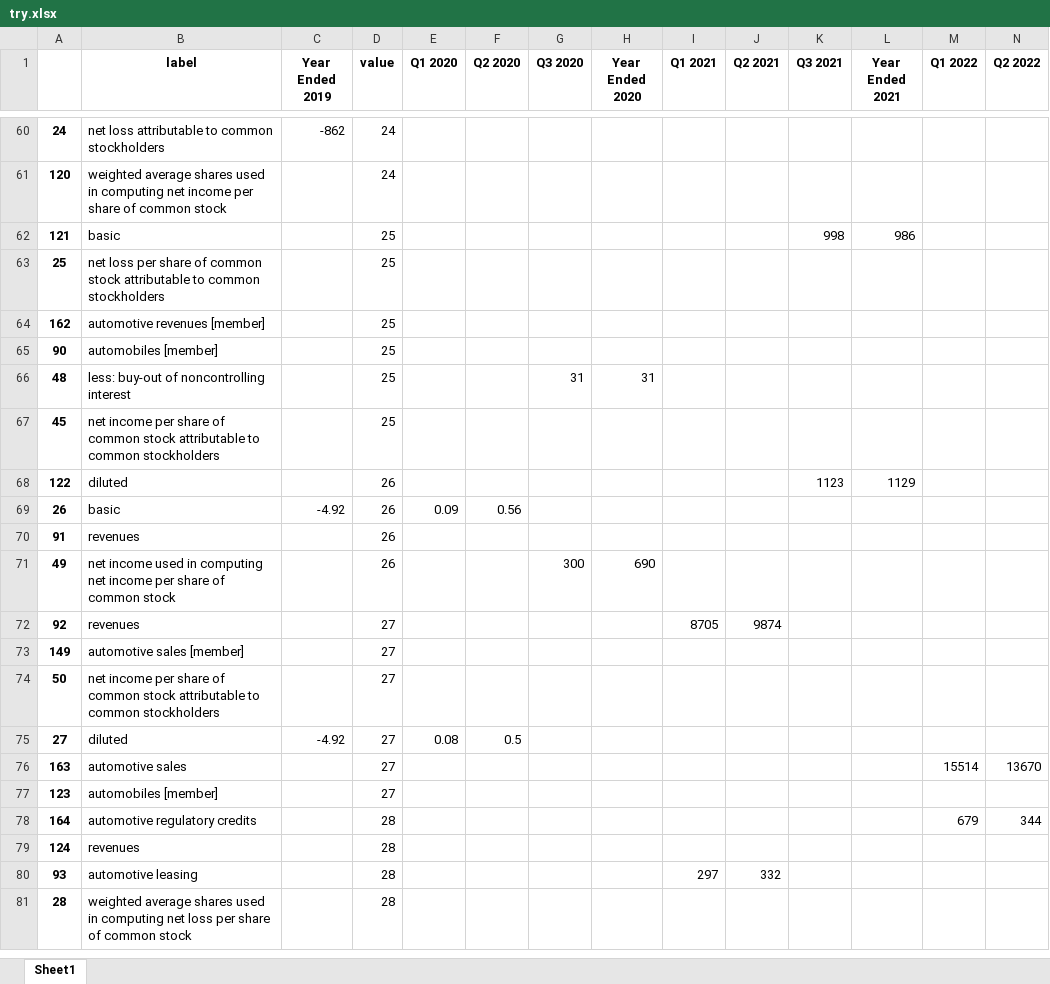
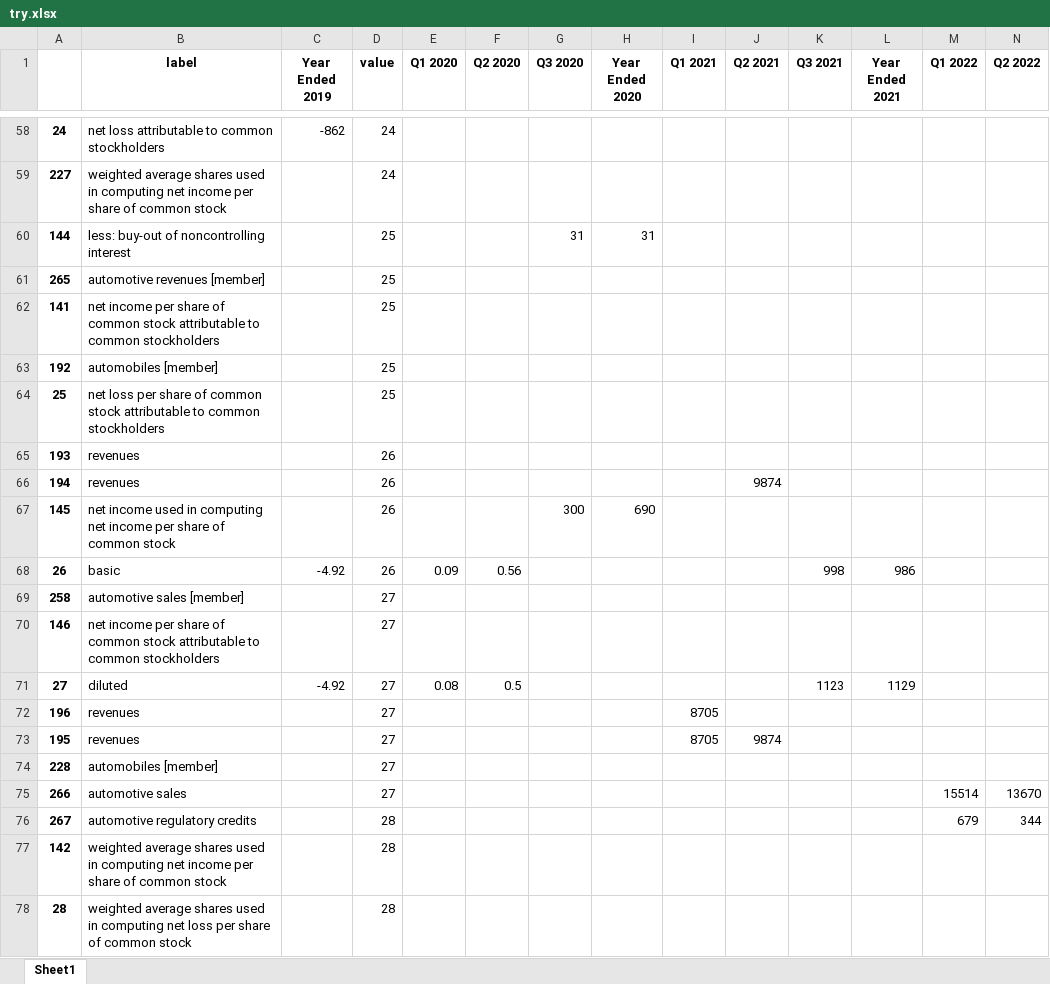
Before and after one commit to Julia-Susser/Financial-Statements, an Excel workbook: try.xlsx, sheet Sheet1, drawn as a sheet; only a part is shown, gaps mark what is left out; values as stored, in another font and other column widths than the file's, no borders; removed rows and columns are numbered as before the commit, all else as after; the diff covers the shown part only; the diff names each change by its address in the sheet, - before the commit and + after, or states it on an @@ line.

```diff
--- a/try.xlsx (sheet Sheet1)
+++ b/try.xlsx (sheet Sheet1)
-A59: 120
+A59: 227
-row 62: 121 | basic |  | 25 |  |  |  |  |  |  | 998 | 986
+row 60: 144 | less: buy-out of noncontrolling interest |  | 25 |  |  | 31 | 31
+row 61: 265 | automotive revenues [member] |  | 25
+row 62: 141 | net income per share of common stock attributable to common stockholders |  | 25
+row 63: 192 | automobiles [member] |  | 25
-row 64: 162 | automotive revenues [member] |  | 25
-row 65: 90 | automobiles [member] |  | 25
-row 66: 48 | less: buy-out of noncontrolling interest |  | 25 |  |  | 31 | 31
-row 67: 45 | net income per share of common stock attributable to common stockholders |  | 25
-row 68: 122 | diluted |  | 26 |  |  |  |  |  |  | 1123 | 1129
+row 65: 193 | revenues |  | 26
+row 66: 194 | revenues |  | 26 |  |  |  |  |  | 9874
+row 67: 145 | net income used in computing net income per share of common stock |  | 26 |  |  | 300 | 690
-K68 (Q3 2021): (empty)
+K68 (Q3 2021): 998
-L68 (Year Ended 2021): (empty)
+L68 (Year Ended 2021): 986
-row 70: 91 | revenues |  | 26
-row 71: 49 | net income used in computing net income per share of common stock |  | 26 |  |  | 300 | 690
-row 72: 92 | revenues |  | 27 |  |  |  |  | 8705 | 9874
-A69: 149
+A69: 258
-A70: 50
+A70: 146
-K71 (Q3 2021): (empty)
+K71 (Q3 2021): 1123
-L71 (Year Ended 2021): (empty)
+L71 (Year Ended 2021): 1129
+row 72: 196 | revenues |  | 27 |  |  |  |  | 8705
+row 73: 195 | revenues |  | 27 |  |  |  |  | 8705 | 9874
+row 74: 228 | automobiles [member] |  | 27
-A75: 163
+A75: 266
-row 77: 123 | automobiles [member] |  | 27
-A76: 164
+A76: 267
-row 79: 124 | revenues |  | 28
-row 80: 93 | automotive leasing |  | 28 |  |  |  |  | 297 | 332
+row 77: 142 | weighted average shares used in computing net income per share of common stock |  | 28
```
Also changed, not shown: other rows of this sheet, 13 other files.
